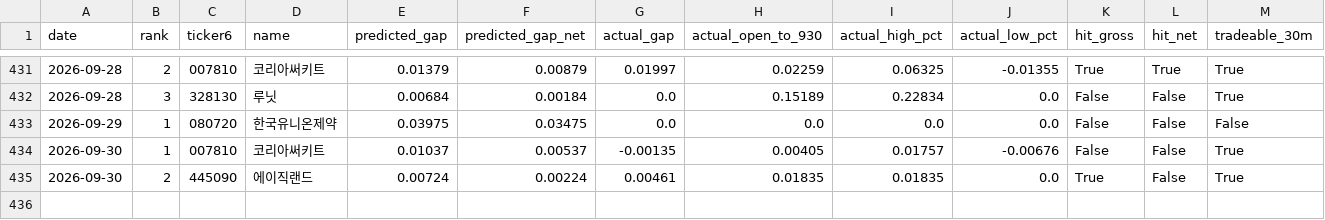
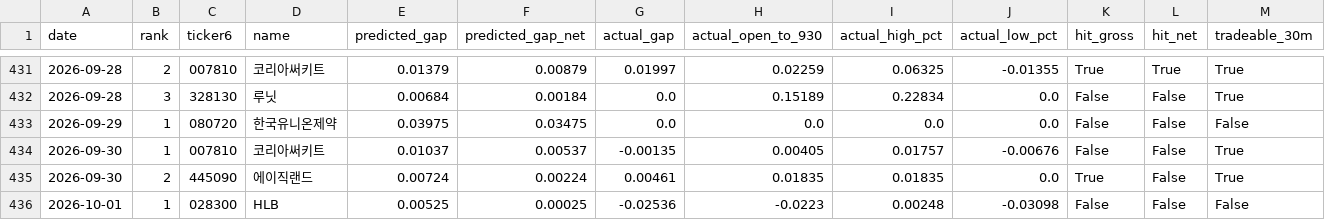
Before and after one commit to melingo-o/danta-screener, a CSV file: data/journal/results.csv, drawn as a sheet; only a part is shown, gaps mark what is left out; the diff names each change by its address in the sheet, - before the commit and + after, or states it on an @@ line.

```diff
--- a/data/journal/results.csv
+++ b/data/journal/results.csv
+row 436: 2026-10-01 | 1 | 028300 | HLB | 0.00525 | 0.00025 | -0.02536 | -0.0223 | 0.00248 | -0.03098 | False | False | False
```
